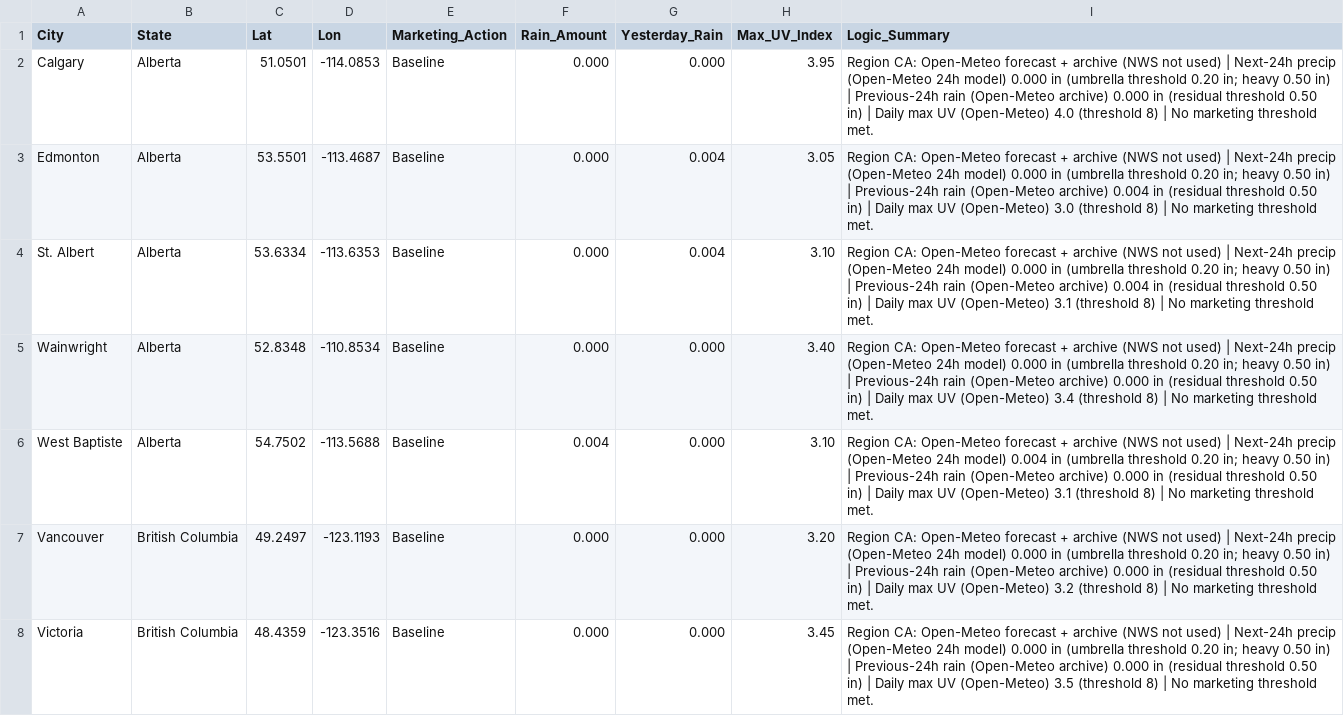
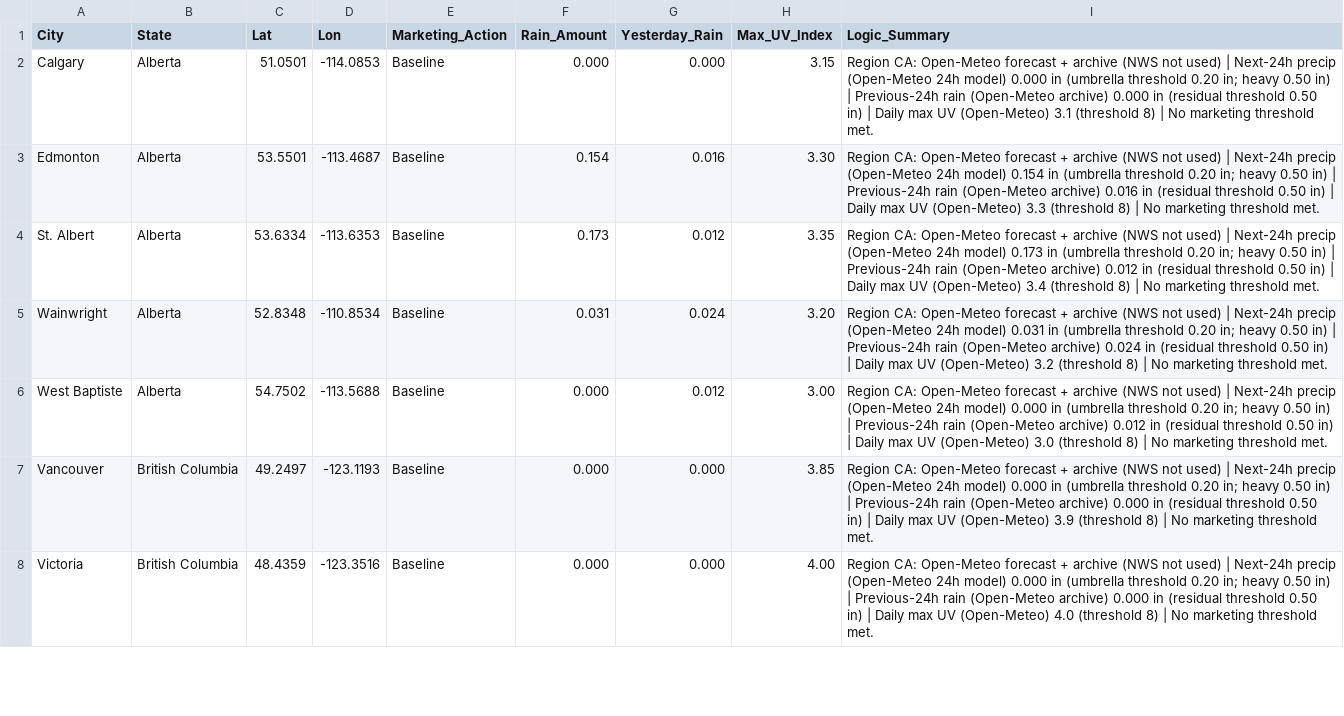
Before and after one commit to WeathermanInc/marketing-weather-engine, a CSV file: marketing_weather_report_can.csv, drawn as a sheet; only a part is shown; the diff covers the shown part only.

```diff
--- a/marketing_weather_report_can.csv
+++ b/marketing_weather_report_can.csv
@@ -1,8 +1,8 @@
 City,State,Lat,Lon,Marketing_Action,Rain_Amount,Yesterday_Rain,Max_UV_Index,Logic_Summary
-Calgary,Alberta,51.0501,-114.0853,Baseline,0.000,0.000,3.95,Region CA: Open-Meteo forecast + archive (NWS not used) | Next-24h precip (Open-Meteo 24h model) 0.000 in (umbrella threshold 0.20 in; heavy 0.50 in) | Previous-24h rain (Open-Meteo archive) 0.000 in (residual threshold 0.50 in) | Daily max UV (Open-Meteo) 4.0 (threshold 8) | No marketing threshold met.
-Edmonton,Alberta,53.5501,-113.4687,Baseline,0.000,0.004,3.05,Region CA: Open-Meteo forecast + archive (NWS not used) | Next-24h precip (Open-Meteo 24h model) 0.000 in (umbrella threshold 0.20 in; heavy 0.50 in) | Previous-24h rain (Open-Meteo archive) 0.004 in (residual threshold 0.50 in) | Daily max UV (Open-Meteo) 3.0 (threshold 8) | No marketing threshold met.
-St. Albert,Alberta,53.6334,-113.6353,Baseline,0.000,0.004,3.10,Region CA: Open-Meteo forecast + archive (NWS not used) | Next-24h precip (Open-Meteo 24h model) 0.000 in (umbrella threshold 0.20 in; heavy 0.50 in) | Previous-24h rain (Open-Meteo archive) 0.004 in (residual threshold 0.50 in) | Daily max UV (Open-Meteo) 3.1 (threshold 8) | No marketing threshold met.
-Wainwright,Alberta,52.8348,-110.8534,Baseline,0.000,0.000,3.40,Region CA: Open-Meteo forecast + archive (NWS not used) | Next-24h precip (Open-Meteo 24h model) 0.000 in (umbrella threshold 0.20 in; heavy 0.50 in) | Previous-24h rain (Open-Meteo archive) 0.000 in (residual threshold 0.50 in) | Daily max UV (Open-Meteo) 3.4 (threshold 8) | No marketing threshold met.
-West Baptiste,Alberta,54.7502,-113.5688,Baseline,0.004,0.000,3.10,Region CA: Open-Meteo forecast + archive (NWS not used) | Next-24h precip (Open-Meteo 24h model) 0.004 in (umbrella threshold 0.20 in; heavy 0.50 in) | Previous-24h rain (Open-Meteo archive) 0.000 in (residual threshold 0.50 in) | Daily max UV (Open-Meteo) 3.1 (threshold 8) | No marketing threshold met.
-Vancouver,British Columbia,49.2497,-123.1193,Baseline,0.000,0.000,3.20,Region CA: Open-Meteo forecast + archive (NWS not used) | Next-24h precip (Open-Meteo 24h model) 0.000 in (umbrella threshold 0.20 in; heavy 0.50 in) | Previous-24h rain (Open-Meteo archive) 0.000 in (residual threshold 0.50 in) | Daily max UV (Open-Meteo) 3.2 (threshold 8) | No marketing threshold met.
-Victoria,British Columbia,48.4359,-123.3516,Baseline,0.000,0.000,3.45,Region CA: Open-Meteo forecast + archive (NWS not used) | Next-24h precip (Open-Meteo 24h model) 0.000 in (umbrella threshold 0.20 in; heavy 0.50 in) | Previous-24h rain (Open-Meteo archive) 0.000 in (residual threshold 0.50 in) | Daily max UV (Open-Meteo) 3.5 (threshold 8) | No marketing threshold met.
+Calgary,Alberta,51.0501,-114.0853,Baseline,0.000,0.000,3.15,Region CA: Open-Meteo forecast + archive (NWS not used) | Next-24h precip (Open-Meteo 24h model) 0.000 in (umbrella threshold 0.20 in; heavy 0.50 in) | Previous-24h rain (Open-Meteo archive) 0.000 in (residual threshold 0.50 in) | Daily max UV (Open-Meteo) 3.1 (threshold 8) | No marketing threshold met.
+Edmonton,Alberta,53.5501,-113.4687,Baseline,0.154,0.016,3.30,Region CA: Open-Meteo forecast + archive (NWS not used) | Next-24h precip (Open-Meteo 24h model) 0.154 in (umbrella threshold 0.20 in; heavy 0.50 in) | Previous-24h rain (Open-Meteo archive) 0.016 in (residual threshold 0.50 in) | Daily max UV (Open-Meteo) 3.3 (threshold 8) | No marketing threshold met.
+St. Albert,Alberta,53.6334,-113.6353,Baseline,0.173,0.012,3.35,Region CA: Open-Meteo forecast + archive (NWS not used) | Next-24h precip (Open-Meteo 24h model) 0.173 in (umbrella threshold 0.20 in; heavy 0.50 in) | Previous-24h rain (Open-Meteo archive) 0.012 in (residual threshold 0.50 in) | Daily max UV (Open-Meteo) 3.4 (threshold 8) | No marketing threshold met.
+Wainwright,Alberta,52.8348,-110.8534,Baseline,0.031,0.024,3.20,Region CA: Open-Meteo forecast + archive (NWS not used) | Next-24h precip (Open-Meteo 24h model) 0.031 in (umbrella threshold 0.20 in; heavy 0.50 in) | Previous-24h rain (Open-Meteo archive) 0.024 in (residual threshold 0.50 in) | Daily max UV (Open-Meteo) 3.2 (threshold 8) | No marketing threshold met.
+West Baptiste,Alberta,54.7502,-113.5688,Baseline,0.000,0.012,3.00,Region CA: Open-Meteo forecast + archive (NWS not used) | Next-24h precip (Open-Meteo 24h model) 0.000 in (umbrella threshold 0.20 in; heavy 0.50 in) | Previous-24h rain (Open-Meteo archive) 0.012 in (residual threshold 0.50 in) | Daily max UV (Open-Meteo) 3.0 (threshold 8) | No marketing threshold met.
+Vancouver,British Columbia,49.2497,-123.1193,Baseline,0.000,0.000,3.85,Region CA: Open-Meteo forecast + archive (NWS not used) | Next-24h precip (Open-Meteo 24h model) 0.000 in (umbrella threshold 0.20 in; heavy 0.50 in) | Previous-24h rain (Open-Meteo archive) 0.000 in (residual threshold 0.50 in) | Daily max UV (Open-Meteo) 3.9 (threshold 8) | No marketing threshold met.
+Victoria,British Columbia,48.4359,-123.3516,Baseline,0.000,0.000,4.00,Region CA: Open-Meteo forecast + archive (NWS not used) | Next-24h precip (Open-Meteo 24h model) 0.000 in (umbrella threshold 0.20 in; heavy 0.50 in) | Previous-24h rain (Open-Meteo archive) 0.000 in (residual threshold 0.50 in) | Daily max UV (Open-Meteo) 4.0 (threshold 8) | No marketing threshold met.
```
Also changed, not shown: 169 edited cells elsewhere in this file, marketing_weather_report_uk.csv, marketing_weather_report_us.csv.
